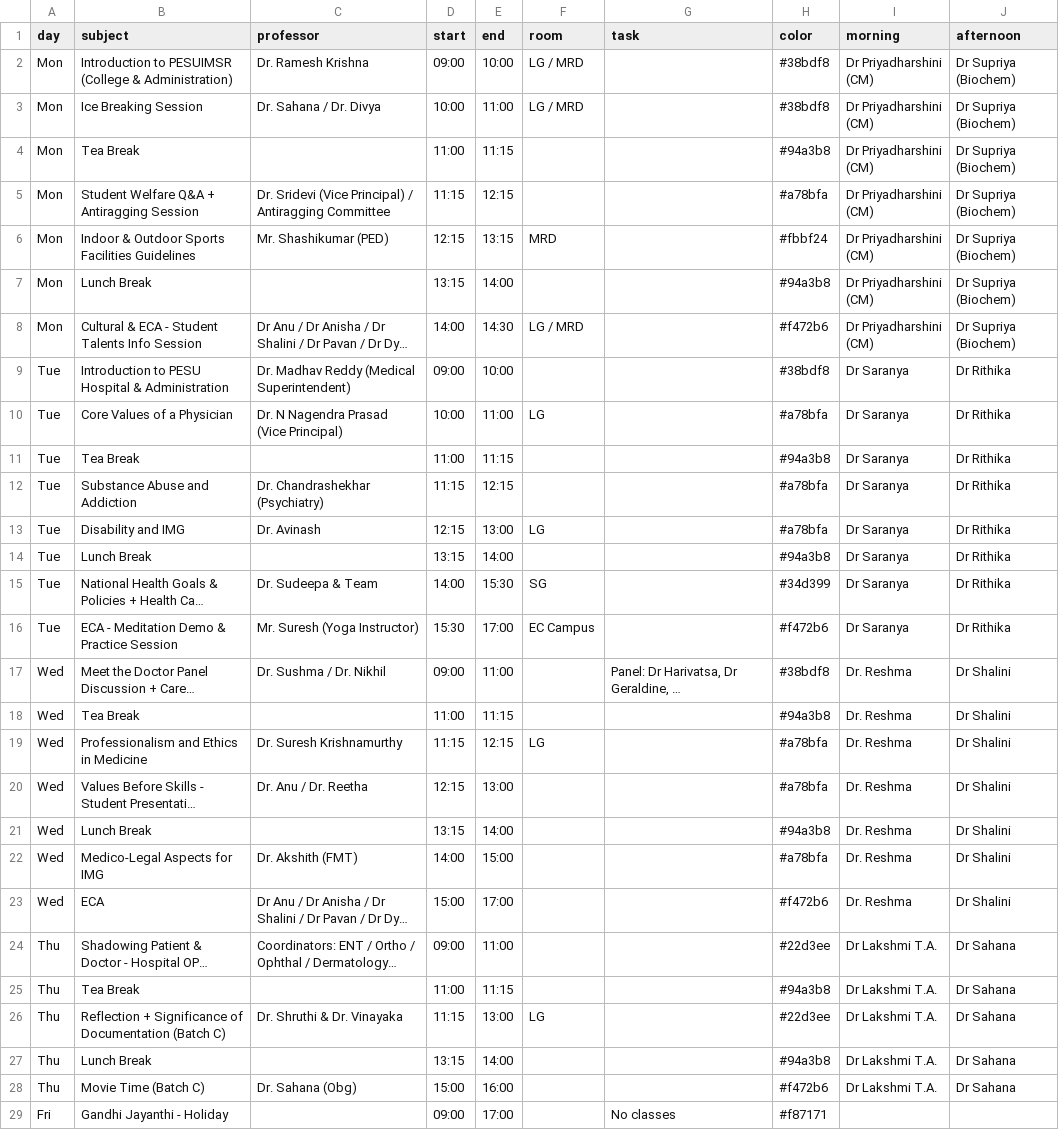
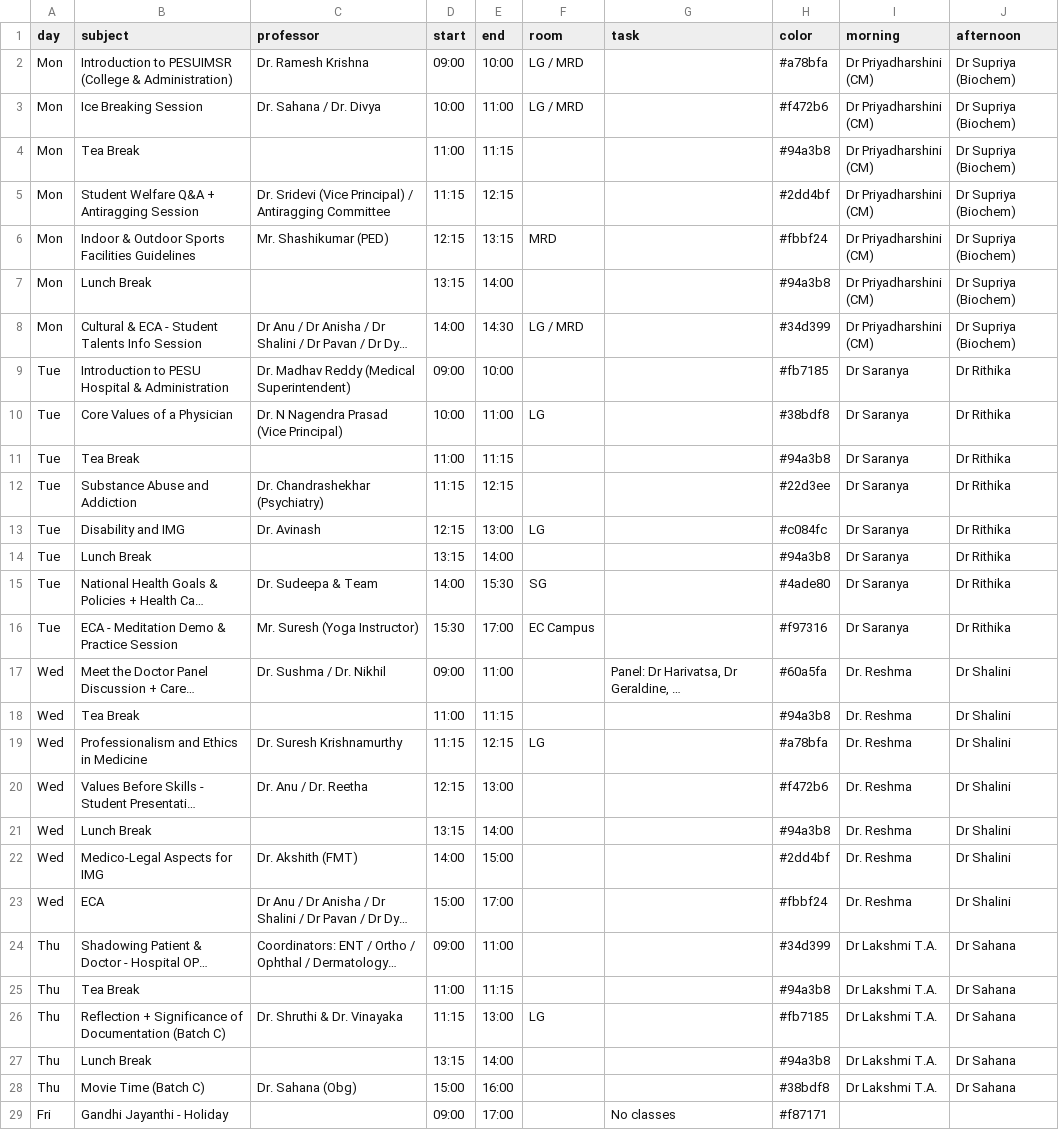
Before and after one commit to KingMagnusVII/vizeusam, a CSV file: public/timetable/Foundation_Course_Week1_BatchC_v2.csv, drawn as a sheet; only a part is shown; long unchanged cells end in …; the diff covers the shown part only; the diff names each change by its address in the sheet, - before the commit and + after, or states it on an @@ line.

Commit message:
Randomize Week 1 class colors

```diff
--- a/public/timetable/Foundation_Course_Week1_BatchC_v2.csv
+++ b/public/timetable/Foundation_Course_Week1_BatchC_v2.csv
-H2 (color): #38bdf8
+H2 (color): #a78bfa
-H3 (color): #38bdf8
+H3 (color): #f472b6
-H5 (color): #a78bfa
+H5 (color): #2dd4bf
-H8 (color): #f472b6
+H8 (color): #34d399
-H9 (color): #38bdf8
+H9 (color): #fb7185
-H10 (color): #a78bfa
+H10 (color): #38bdf8
-H12 (color): #a78bfa
+H12 (color): #22d3ee
-H13 (color): #a78bfa
+H13 (color): #c084fc
-H15 (color): #34d399
+H15 (color): #4ade80
-H16 (color): #f472b6
+H16 (color): #f97316
-H17 (color): #38bdf8
+H17 (color): #60a5fa
-H20 (color): #a78bfa
+H20 (color): #f472b6
-H22 (color): #a78bfa
+H22 (color): #2dd4bf
-H23 (color): #f472b6
+H23 (color): #fbbf24
-H24 (color): #22d3ee
+H24 (color): #34d399
-H26 (color): #22d3ee
+H26 (color): #fb7185
-H28 (color): #f472b6
+H28 (color): #38bdf8
```
Also changed, not shown: 3 edited cells elsewhere in this file.
